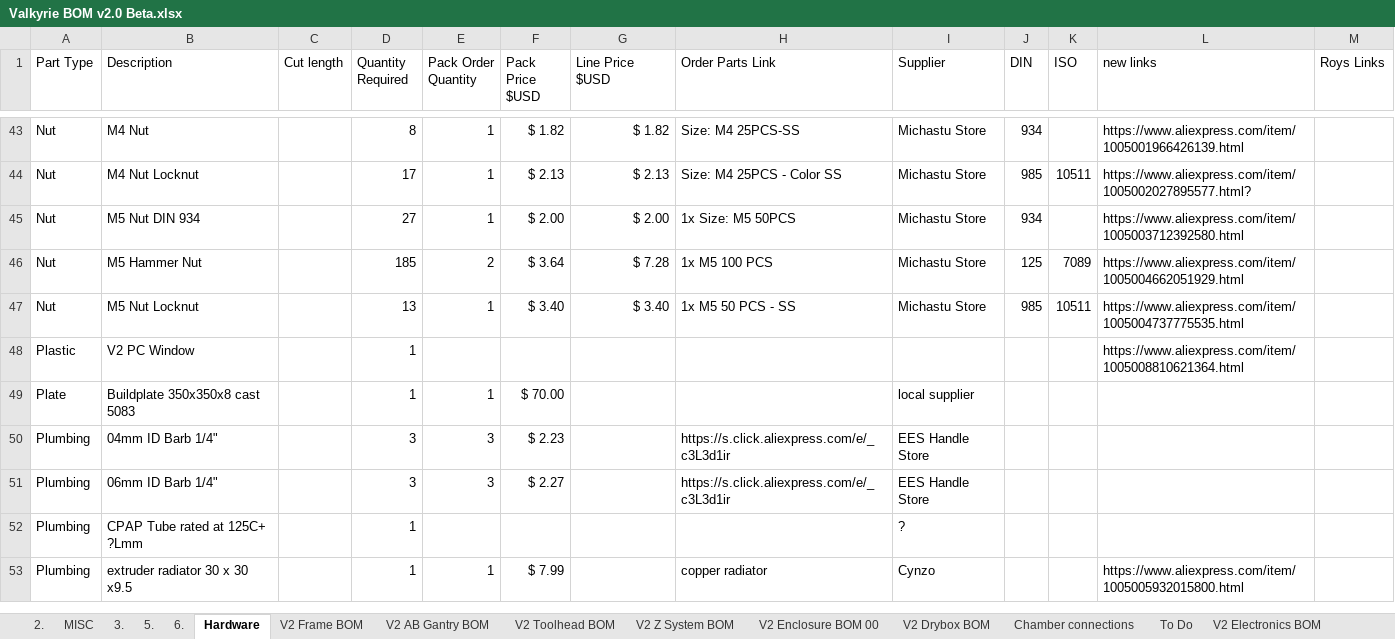
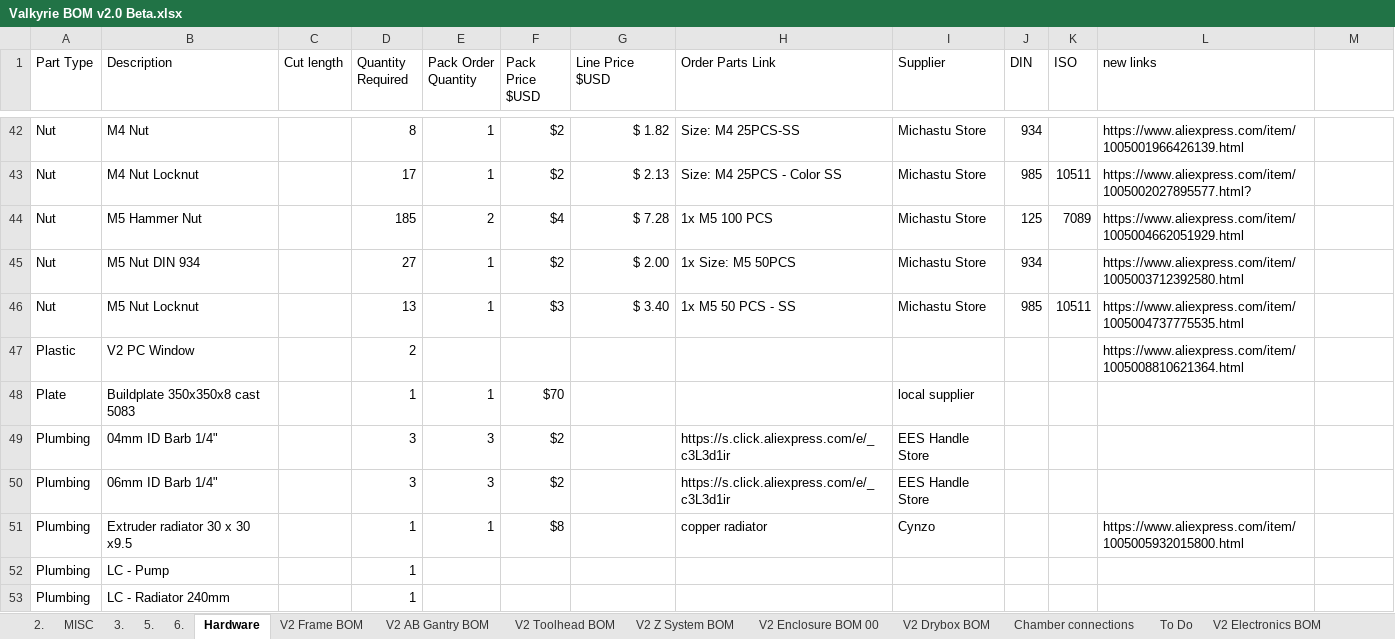
Before and after one commit to RoyBerntsenDesign/Project-Valkyrie, an Excel workbook: V2 BETA/BOM/Valkyrie BOM v2.0 Beta.xlsx, sheet Hardware, drawn as a sheet; only a part is shown, gaps mark what is left out; values as stored, in another font and other column widths than the file's, no cell formats; table styles not drawn; removed rows and columns are numbered as before the commit, all else as after; the diff covers the shown part only; the diff names each change by its address in the sheet, - before the commit and + after, or states it on an @@ line.

```diff
--- a/V2 BETA/BOM/Valkyrie BOM v2.0 Beta.xlsx (sheet Hardware)
+++ b/V2 BETA/BOM/Valkyrie BOM v2.0 Beta.xlsx (sheet Hardware)
-M1: Roys Links
+M1: (empty)
-F42 (Pack Price $USD): $ 1.82
+F42 (Pack Price $USD): $2
-F43 (Pack Price $USD): $ 2.13
+F43 (Pack Price $USD): $2
-row 45: Nut | M5 Nut DIN 934 |  | 27 | 1 | $ 2.00 | $ 2.00 | 1x Size: M5 50PCS | Michastu Store | 934 |  | https://www.aliexpress.com/item/1005003712392580.html
-F44 (Pack Price $USD): $ 3.64
+F44 (Pack Price $USD): $4
+row 45: Nut | M5 Nut DIN 934 |  | 27 | 1 | $2 | $ 2.00 | 1x Size: M5 50PCS | Michastu Store | 934 |  | https://www.aliexpress.com/item/1005003712392580.html
-F46 (Pack Price $USD): $ 3.40
+F46 (Pack Price $USD): $3
-D47 (Quantity Required): 1
+D47 (Quantity Required): 2
-F48 (Pack Price $USD): $ 70.00
+F48 (Pack Price $USD): $70
-F49 (Pack Price $USD): $ 2.23
+F49 (Pack Price $USD): $2
-F50 (Pack Price $USD): $ 2.27
+F50 (Pack Price $USD): $2
-row 52: Plumbing | CPAP Tube rated at 125C+ ?Lmm |  | 1 |  |  |  |  | ?
-B51 (Description): extruder radiator 30 x 30 x9.5
+B51 (Description): Extruder radiator 30 x 30 x9.5
-F51 (Pack Price $USD): $ 7.99
+F51 (Pack Price $USD): $8
+row 52: Plumbing | LC - Pump |  | 1
+row 53: Plumbing | LC - Radiator 240mm |  | 1
```
Also changed, not shown: 12 added rows, 14 removed rows and 122 edited cells elsewhere in this sheet, sheet V2 AB Gantry BOM, sheet V2 Frame BOM, cell formats, formulas that keep their value, charts or pictures, 2 other files.
